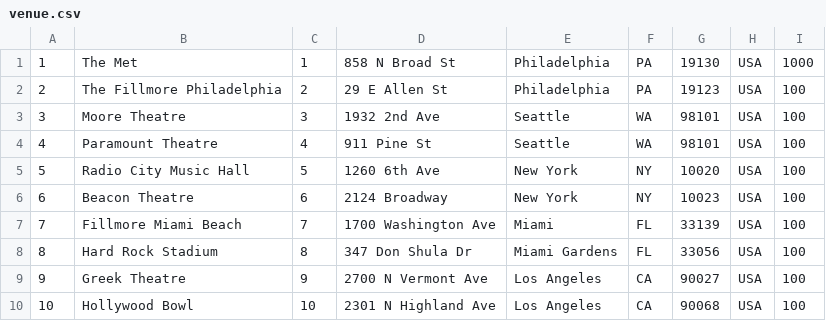
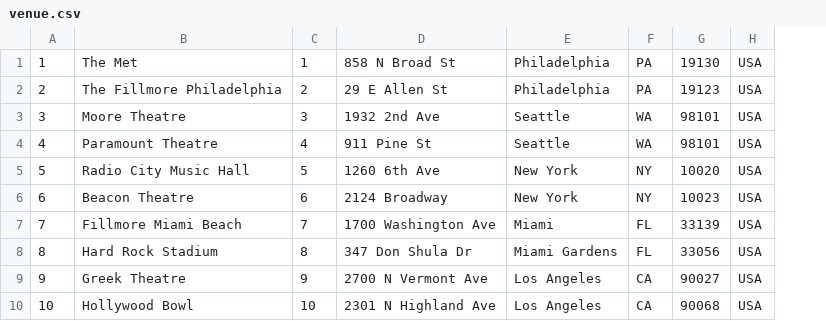
Before and after one commit to Thompson632/Backstage-Pass, a CSV file: app/mock_data/venue.csv, drawn as a sheet; the diff names each change by its address in the sheet, - before the commit and + after, or states it on an @@ line.

```diff
--- a/app/mock_data/venue.csv
+++ b/app/mock_data/venue.csv
-column I, rows 1-10: 1000 | 100 | 100 | 100 | 100 | 100 | 100 | 100 | 100 | 100
```
Also changed, not shown: 50 other files.
